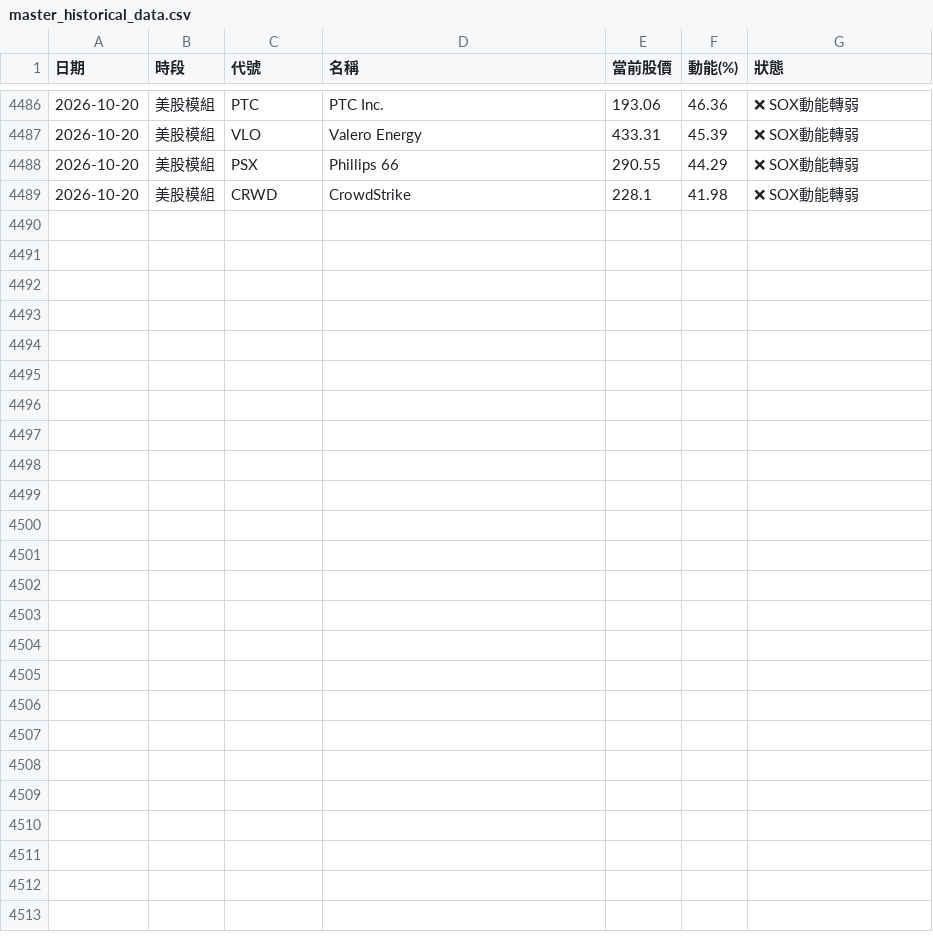
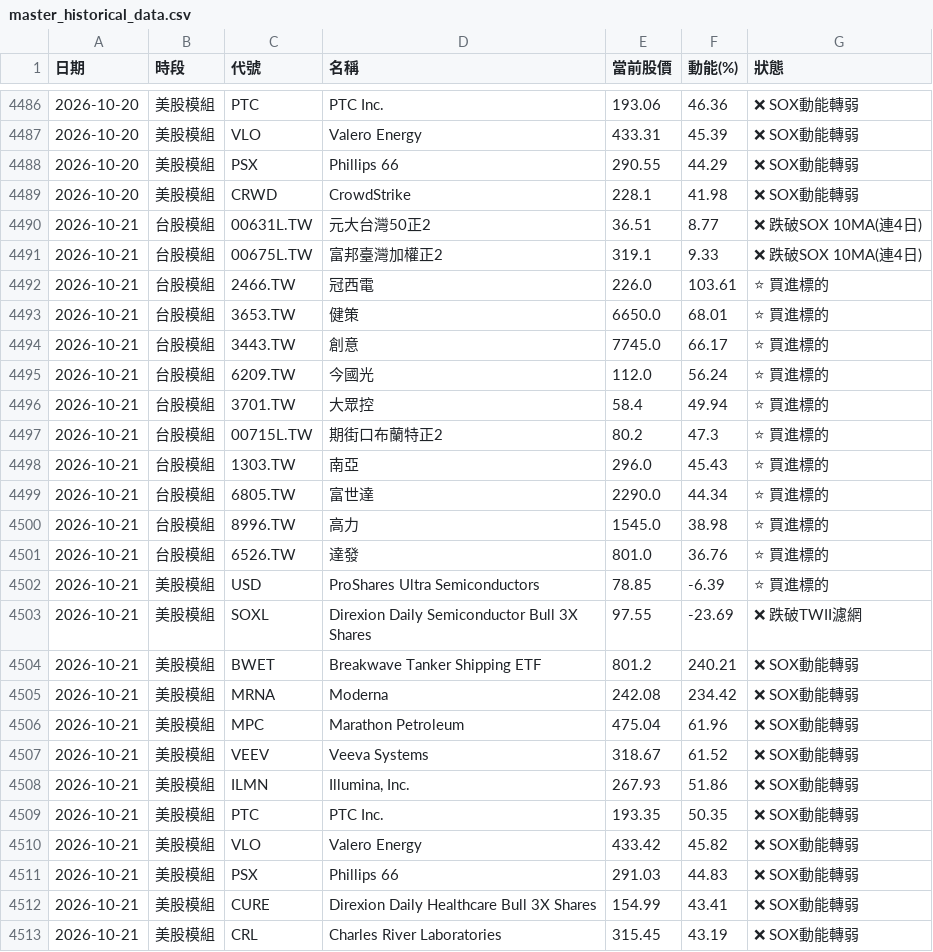
Before and after one commit to ainsliemile/TW_daily_stock, a CSV file: master_historical_data.csv, drawn as a sheet; only a part is shown, gaps mark what is left out; the diff names each change by its address in the sheet, - before the commit and + after, or states it on an @@ line.

```diff
--- a/master_historical_data.csv
+++ b/master_historical_data.csv
+row 4490: 2026-10-21 | 台股模組 | 00631L.TW | 元大台灣50正2 | 36.51 | 8.77 | ❌ 跌破SOX 10MA(連4日)
+row 4491: 2026-10-21 | 台股模組 | 00675L.TW | 富邦臺灣加權正2 | 319.1 | 9.33 | ❌ 跌破SOX 10MA(連4日)
+row 4492: 2026-10-21 | 台股模組 | 2466.TW | 冠西電 | 226.0 | 103.61 | ⭐ 買進標的
+row 4493: 2026-10-21 | 台股模組 | 3653.TW | 健策 | 6650.0 | 68.01 | ⭐ 買進標的
+row 4494: 2026-10-21 | 台股模組 | 3443.TW | 創意 | 7745.0 | 66.17 | ⭐ 買進標的
+row 4495: 2026-10-21 | 台股模組 | 6209.TW | 今國光 | 112.0 | 56.24 | ⭐ 買進標的
+row 4496: 2026-10-21 | 台股模組 | 3701.TW | 大眾控 | 58.4 | 49.94 | ⭐ 買進標的
+row 4497: 2026-10-21 | 台股模組 | 00715L.TW | 期街口布蘭特正2 | 80.2 | 47.3 | ⭐ 買進標的
+row 4498: 2026-10-21 | 台股模組 | 1303.TW | 南亞 | 296.0 | 45.43 | ⭐ 買進標的
+row 4499: 2026-10-21 | 台股模組 | 6805.TW | 富世達 | 2290.0 | 44.34 | ⭐ 買進標的
+row 4500: 2026-10-21 | 台股模組 | 8996.TW | 高力 | 1545.0 | 38.98 | ⭐ 買進標的
+row 4501: 2026-10-21 | 台股模組 | 6526.TW | 達發 | 801.0 | 36.76 | ⭐ 買進標的
+row 4502: 2026-10-21 | 美股模組 | USD | ProShares Ultra Semiconductors | 78.85 | -6.39 | ⭐ 買進標的
+row 4503: 2026-10-21 | 美股模組 | SOXL | Direxion Daily Semiconductor Bull 3X Shares | 97.55 | -23.69 | ❌ 跌破TWII濾網
+row 4504: 2026-10-21 | 美股模組 | BWET | Breakwave Tanker Shipping ETF | 801.2 | 240.21 | ❌ SOX動能轉弱
+row 4505: 2026-10-21 | 美股模組 | MRNA | Moderna | 242.08 | 234.42 | ❌ SOX動能轉弱
+row 4506: 2026-10-21 | 美股模組 | MPC | Marathon Petroleum | 475.04 | 61.96 | ❌ SOX動能轉弱
+row 4507: 2026-10-21 | 美股模組 | VEEV | Veeva Systems | 318.67 | 61.52 | ❌ SOX動能轉弱
+row 4508: 2026-10-21 | 美股模組 | ILMN | Illumina, Inc. | 267.93 | 51.86 | ❌ SOX動能轉弱
+row 4509: 2026-10-21 | 美股模組 | PTC | PTC Inc. | 193.35 | 50.35 | ❌ SOX動能轉弱
+row 4510: 2026-10-21 | 美股模組 | VLO | Valero Energy | 433.42 | 45.82 | ❌ SOX動能轉弱
+row 4511: 2026-10-21 | 美股模組 | PSX | Phillips 66 | 291.03 | 44.83 | ❌ SOX動能轉弱
+row 4512: 2026-10-21 | 美股模組 | CURE | Direxion Daily Healthcare Bull 3X Shares | 154.99 | 43.41 | ❌ SOX動能轉弱
+row 4513: 2026-10-21 | 美股模組 | CRL | Charles River Laboratories | 315.45 | 43.19 | ❌ SOX動能轉弱
```
Also changed, not shown: 2 other files.
